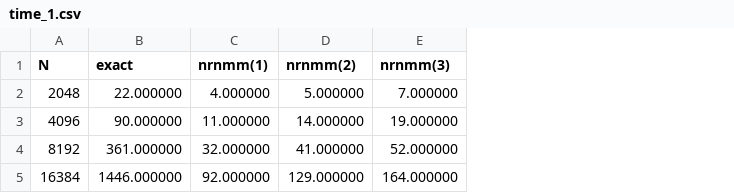
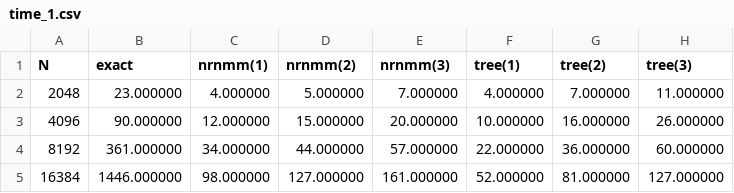
Before and after one commit to fockl/FMMA, a CSV file: benchmark/results/time_1.csv, drawn as a sheet; the diff names each change by its address in the sheet, - before the commit and + after, or states it on an @@ line.

```diff
--- a/benchmark/results/time_1.csv
+++ b/benchmark/results/time_1.csv
+column F (tree(1)), rows 2-5: 4.000000 | 10.000000 | 22.000000 | 52.000000
+column G (tree(2)), rows 2-5: 7.000000 | 16.000000 | 36.000000 | 81.000000
+column H (tree(3)), rows 2-5: 11.000000 | 26.000000 | 60.000000 | 127.000000
-B2 (exact): 22.000000
+B2 (exact): 23.000000
-C3 (nrnmm(1)): 11.000000
+C3 (nrnmm(1)): 12.000000
-D3 (nrnmm(2)): 14.000000
+D3 (nrnmm(2)): 15.000000
-E3 (nrnmm(3)): 19.000000
+E3 (nrnmm(3)): 20.000000
-C4 (nrnmm(1)): 32.000000
+C4 (nrnmm(1)): 34.000000
-D4 (nrnmm(2)): 41.000000
+D4 (nrnmm(2)): 44.000000
-E4 (nrnmm(3)): 52.000000
+E4 (nrnmm(3)): 57.000000
-C5 (nrnmm(1)): 92.000000
+C5 (nrnmm(1)): 98.000000
-D5 (nrnmm(2)): 129.000000
+D5 (nrnmm(2)): 127.000000
-E5 (nrnmm(3)): 164.000000
+E5 (nrnmm(3)): 161.000000
```
Also changed, not shown: benchmark/results/error_1.csv, benchmark/results/error_2.csv, 5 other files.
